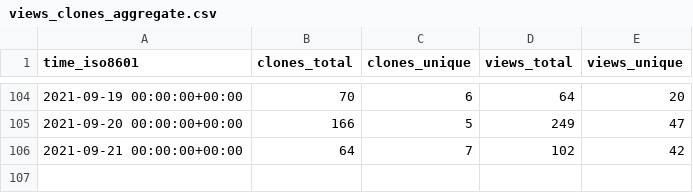
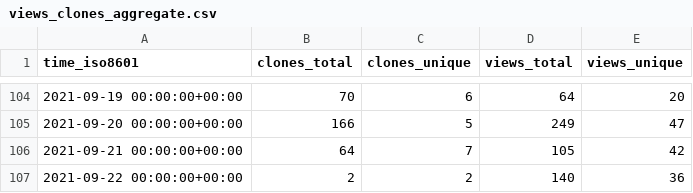
Before and after one commit to I-Valchev/bolt-statistics, a CSV file: bolt/core/ghrs-data/views_clones_aggregate.csv, drawn as a sheet; only a part is shown, gaps mark what is left out.

```diff
--- a/bolt/core/ghrs-data/views_clones_aggregate.csv
+++ b/bolt/core/ghrs-data/views_clones_aggregate.csv
@@ -105,2 +105,3 @@ time_iso8601,clones_total,clones_unique,views_total,views_unique
 2021-09-20 00:00:00+00:00,166,5,249,47
-2021-09-21 00:00:00+00:00,64,7,102,42
+2021-09-21 00:00:00+00:00,64,7,105,42
+2021-09-22 00:00:00+00:00,2,2,140,36
```
Also changed, not shown: 1 other file.
